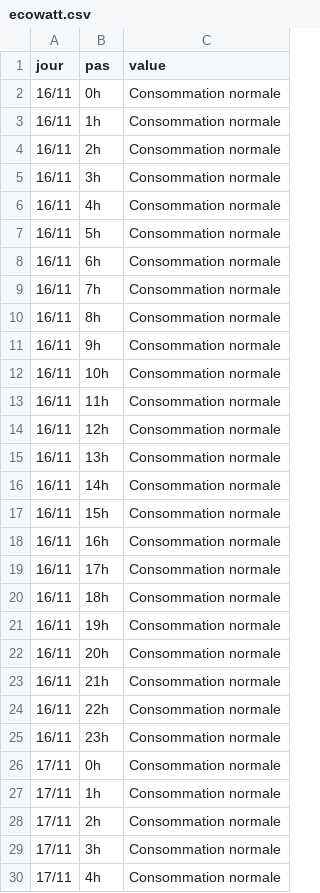
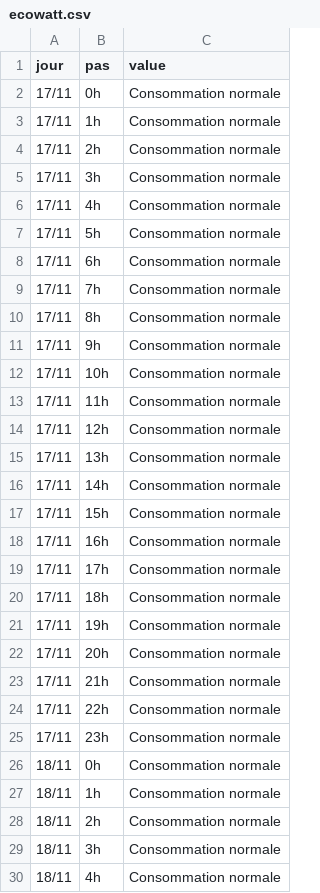
Before and after one commit to mattifaye/ew, a CSV file: ecowatt.csv, drawn as a sheet; only a part is shown; the shorter side is filled out with more unchanged rows.

```diff
--- a/ecowatt.csv
+++ b/ecowatt.csv
@@ -1,26 +1,2 @@
 jour,pas,value
-16/11,0h,Consommation normale
-16/11,1h,Consommation normale
-16/11,2h,Consommation normale
-16/11,3h,Consommation normale
-16/11,4h,Consommation normale
-16/11,5h,Consommation normale
-16/11,6h,Consommation normale
-16/11,7h,Consommation normale
-16/11,8h,Consommation normale
-16/11,9h,Consommation normale
-16/11,10h,Consommation normale
-16/11,11h,Consommation normale
-16/11,12h,Consommation normale
-16/11,13h,Consommation normale
-16/11,14h,Consommation normale
-16/11,15h,Consommation normale
-16/11,16h,Consommation normale
-16/11,17h,Consommation normale
-16/11,18h,Consommation normale
-16/11,19h,Consommation normale
-16/11,20h,Consommation normale
-16/11,21h,Consommation normale
-16/11,22h,Consommation normale
-16/11,23h,Consommation normale
 17/11,0h,Consommation normale
```
Also changed, not shown: 2 other files.
